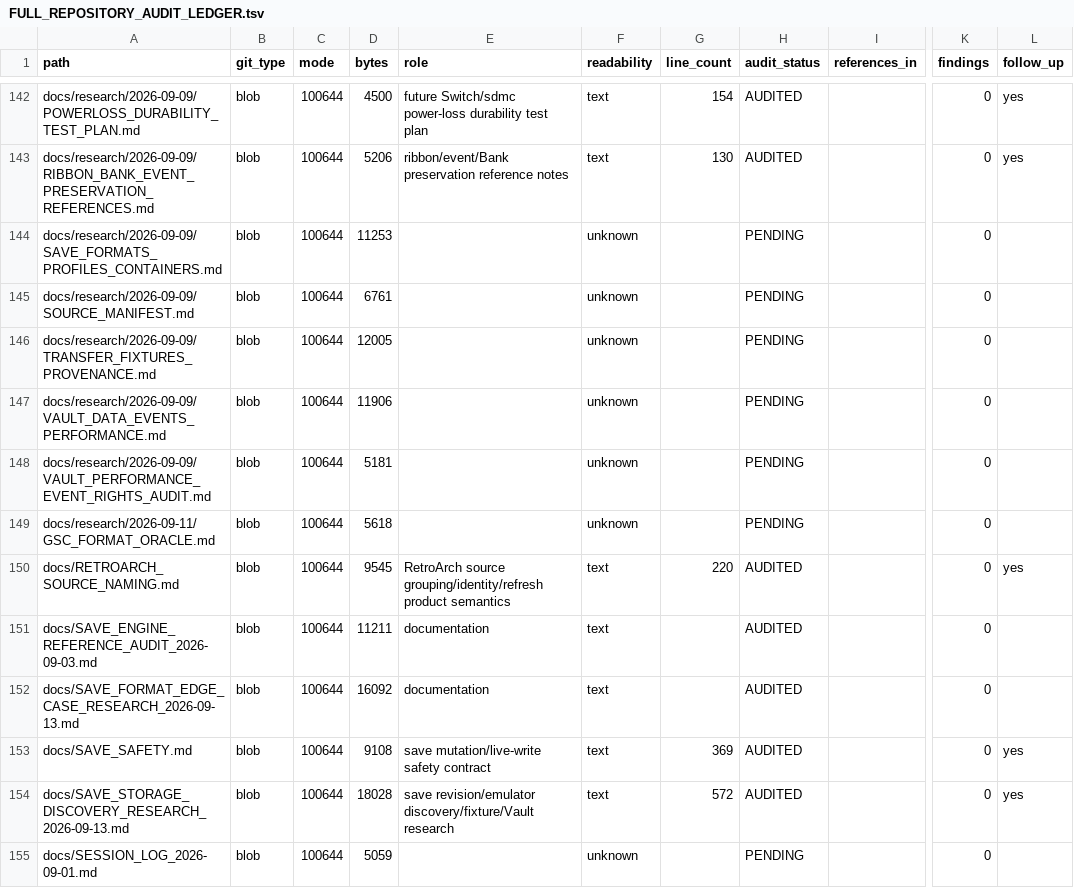
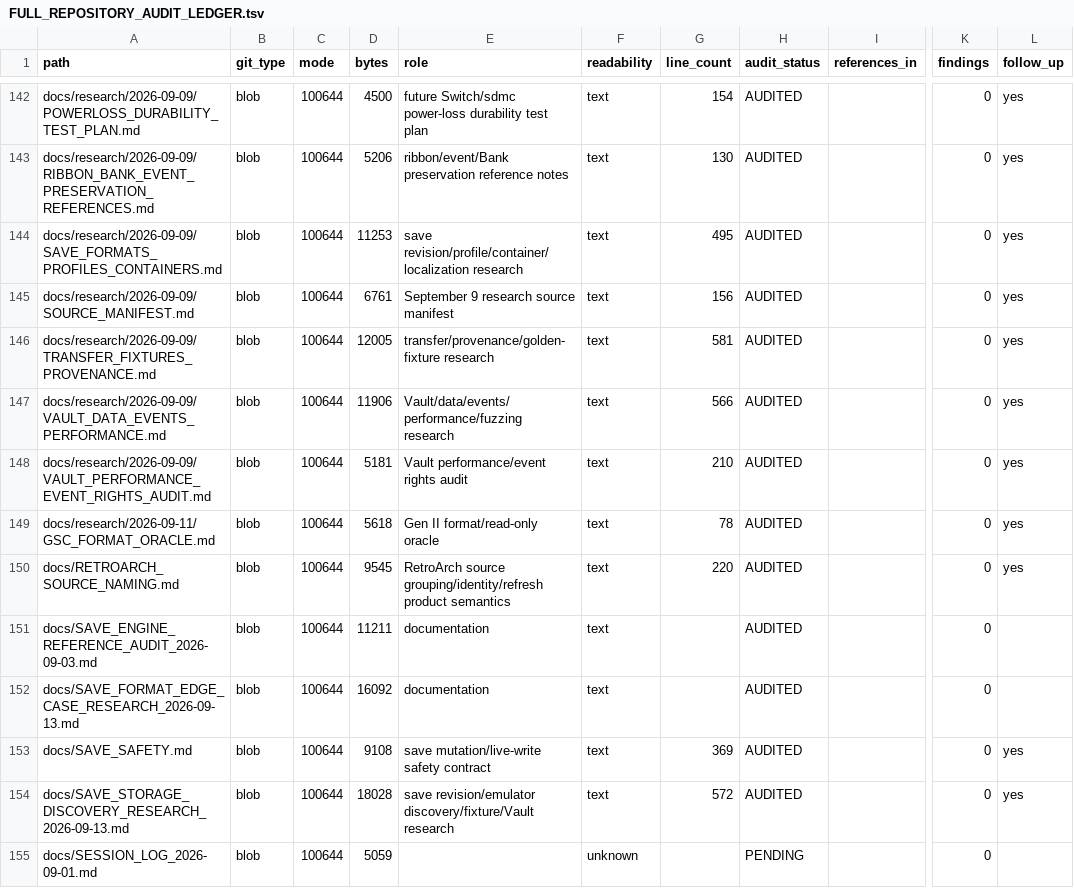
Before and after one commit to GlitchedZeus/PokeBank-NX, a TSV file: docs/FULL_REPOSITORY_AUDIT_LEDGER.tsv, drawn as a sheet; only a part is shown, gaps mark what is left out; the diff names each change by its address in the sheet, - before the commit and + after, or states it on an @@ line.

Commit message:
audit: complete remaining research corpus tranche

```diff
--- a/docs/FULL_REPOSITORY_AUDIT_LEDGER.tsv
+++ b/docs/FULL_REPOSITORY_AUDIT_LEDGER.tsv
-E144 (role): (empty)
+E144 (role): save revision/profile/container/localization research
-F144:F149 (readability): unknown
+F144:F149 (readability): text
-G144 (line_count): (empty)
+G144 (line_count): 495
-H144:H149 (audit_status): PENDING
+H144:H149 (audit_status): AUDITED
-L144:L149 (follow_up): (empty)
+L144:L149 (follow_up): yes
-E145 (role): (empty)
+E145 (role): September 9 research source manifest
-G145 (line_count): (empty)
+G145 (line_count): 156
-E146 (role): (empty)
+E146 (role): transfer/provenance/golden-fixture research
-G146 (line_count): (empty)
+G146 (line_count): 581
-E147 (role): (empty)
+E147 (role): Vault/data/events/performance/fuzzing research
-G147 (line_count): (empty)
+G147 (line_count): 566
-E148 (role): (empty)
+E148 (role): Vault performance/event rights audit
-G148 (line_count): (empty)
+G148 (line_count): 210
-E149 (role): (empty)
+E149 (role): Gen II format/read-only oracle
-G149 (line_count): (empty)
+G149 (line_count): 78
```
